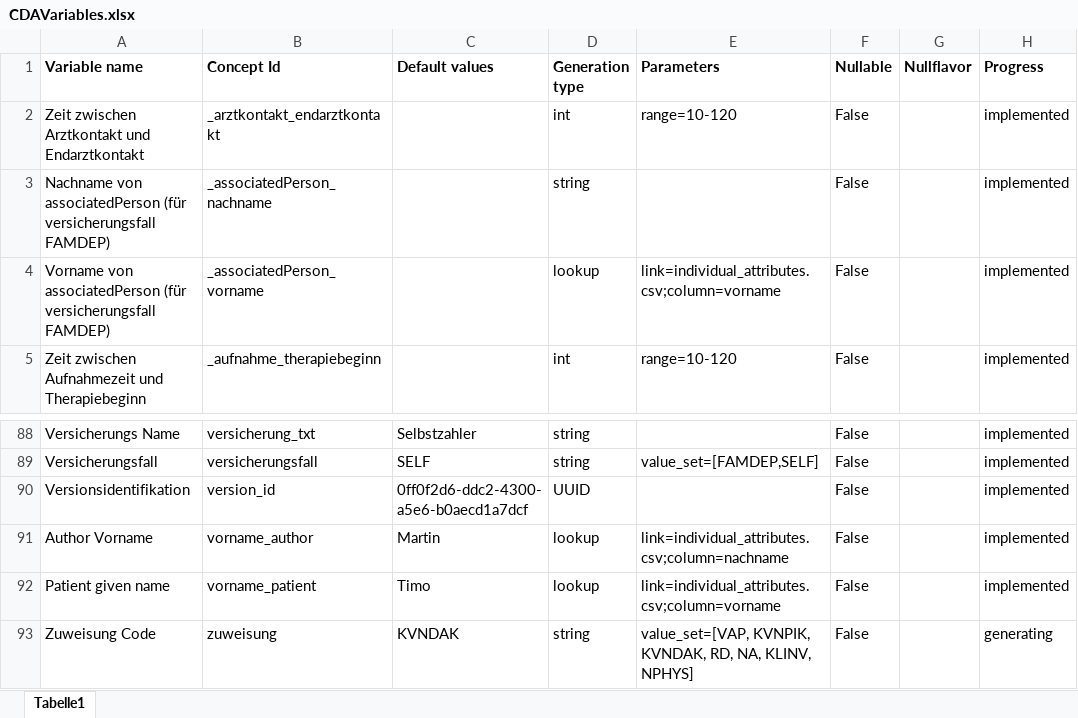
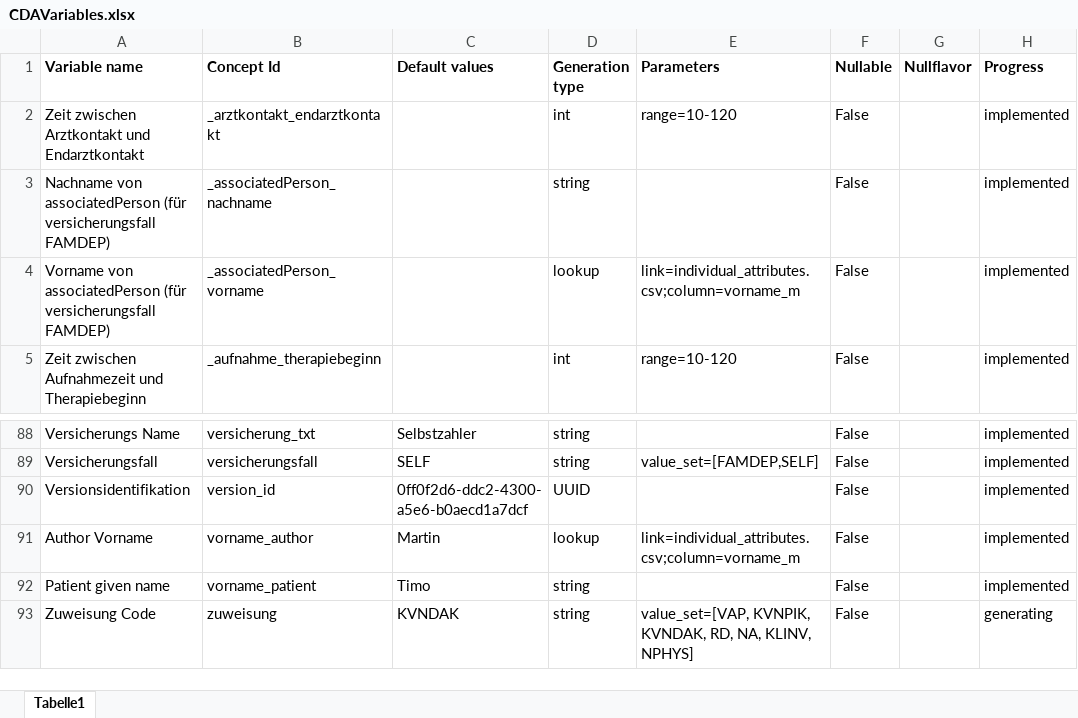
Before and after one commit to aktin/cda-test-data-generator, an Excel workbook: resources/CDAVariables.xlsx, sheet Tabelle1, drawn as a sheet; only a part is shown, gaps mark what is left out; values as stored, in another font and other column widths than the file's, no borders; the diff names each change by its address in the sheet, - before the commit and + after, or states it on an @@ line.

Commit message:
Make "vorname_patient" as String to generate it in second step depending on gender

```diff
--- a/resources/CDAVariables.xlsx (sheet Tabelle1)
+++ b/resources/CDAVariables.xlsx (sheet Tabelle1)
-E4 (Parameters): link=individual_attributes.csv;column=vorname
+E4 (Parameters): link=individual_attributes.csv;column=vorname_m
-E91 (Parameters): link=individual_attributes.csv;column=nachname
+E91 (Parameters): link=individual_attributes.csv;column=vorname_m
-D92 (Generation type): lookup
+D92 (Generation type): string
-E92 (Parameters): link=individual_attributes.csv;column=vorname
+E92 (Parameters): (empty)
```
